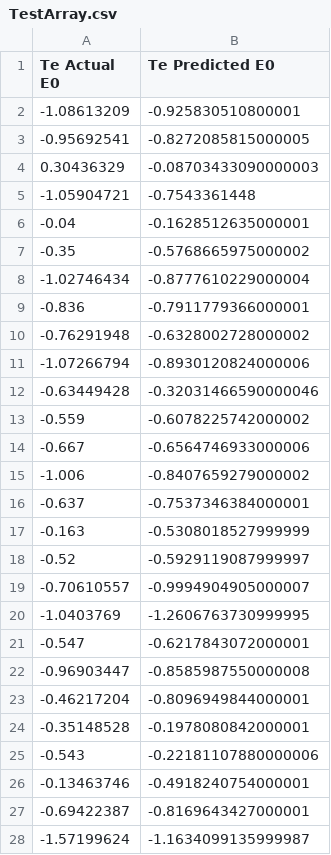
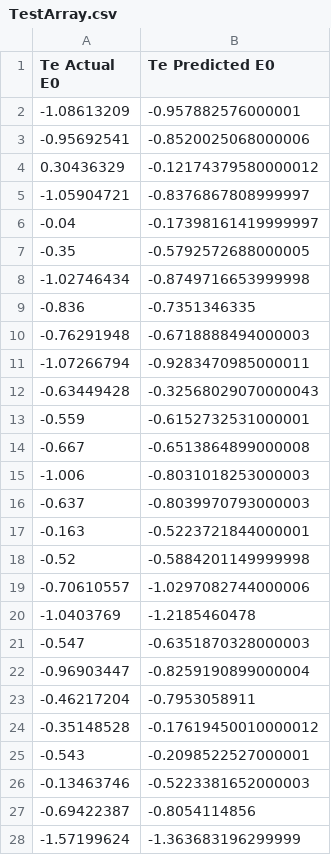
Before and after one commit to Jmersh/NSURS-HER-ML, a CSV file: Models/RFR/TestArray.csv, drawn as a sheet; only a part is shown; the diff covers the shown part only.

Commit message:
Complete PlotPred and LearnModelGenBeta MatGen Pred option. Ready for presentation.

```diff
--- a/Models/RFR/TestArray.csv
+++ b/Models/RFR/TestArray.csv
@@ -1,28 +1,28 @@
 Te Actual E0,Te Predicted E0
--1.08613209,-0.925830510800001
--0.95692541,-0.8272085815000005
-0.30436329,-0.08703433090000003
--1.05904721,-0.7543361448
--0.04,-0.1628512635000001
--0.35,-0.5768665975000002
--1.02746434,-0.8777610229000004
--0.836,-0.7911779366000001
--0.76291948,-0.6328002728000002
--1.07266794,-0.8930120824000006
--0.63449428,-0.32031466590000046
--0.559,-0.6078225742000002
--0.667,-0.6564746933000006
--1.006,-0.8407659279000002
--0.637,-0.7537346384000001
--0.163,-0.5308018527999999
--0.52,-0.5929119087999997
--0.70610557,-0.9994904905000007
--1.0403769,-1.2606763730999995
--0.547,-0.6217843072000001
--0.96903447,-0.8585987550000008
--0.46217204,-0.8096949844000001
--0.35148528,-0.1978080842000001
--0.543,-0.22181107880000006
--0.13463746,-0.4918240754000001
--0.69422387,-0.8169643427000001
--1.57199624,-1.1634099135999987
+-1.08613209,-0.957882576000001
+-0.95692541,-0.8520025068000006
+0.30436329,-0.12174379580000012
+-1.05904721,-0.8376867808999997
+-0.04,-0.17398161419999997
+-0.35,-0.5792572688000005
+-1.02746434,-0.8749716653999998
+-0.836,-0.7351346335
+-0.76291948,-0.6718888494000003
+-1.07266794,-0.9283470985000011
+-0.63449428,-0.32568029070000043
+-0.559,-0.6152732531000001
+-0.667,-0.6513864899000008
+-1.006,-0.8031018253000003
+-0.637,-0.8039970793000003
+-0.163,-0.5223721844000001
+-0.52,-0.5884201149999998
+-0.70610557,-1.0297082744000006
+-1.0403769,-1.2185460478
+-0.547,-0.6351870328000003
+-0.96903447,-0.8259190899000004
+-0.46217204,-0.7953058911
+-0.35148528,-0.17619450010000012
+-0.543,-0.2098522527000001
+-0.13463746,-0.5223381652000003
+-0.69422387,-0.8054114856
+-1.57199624,-1.363683196299999
```
Also changed, not shown: 19 edited cells elsewhere in this file, Models/DTR/TestArray.csv, Models/DTR/TrainArray.csv, 43 other files.
